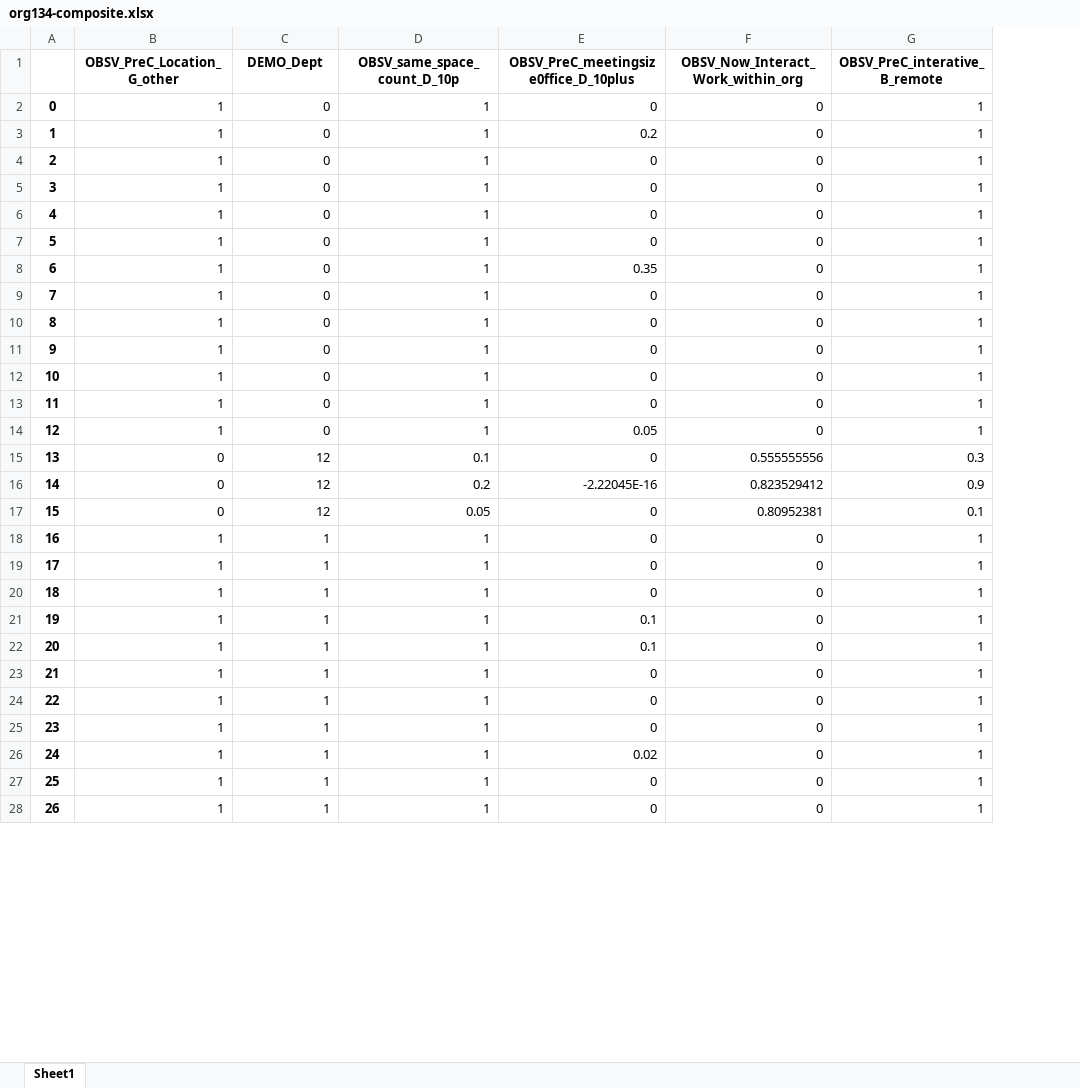
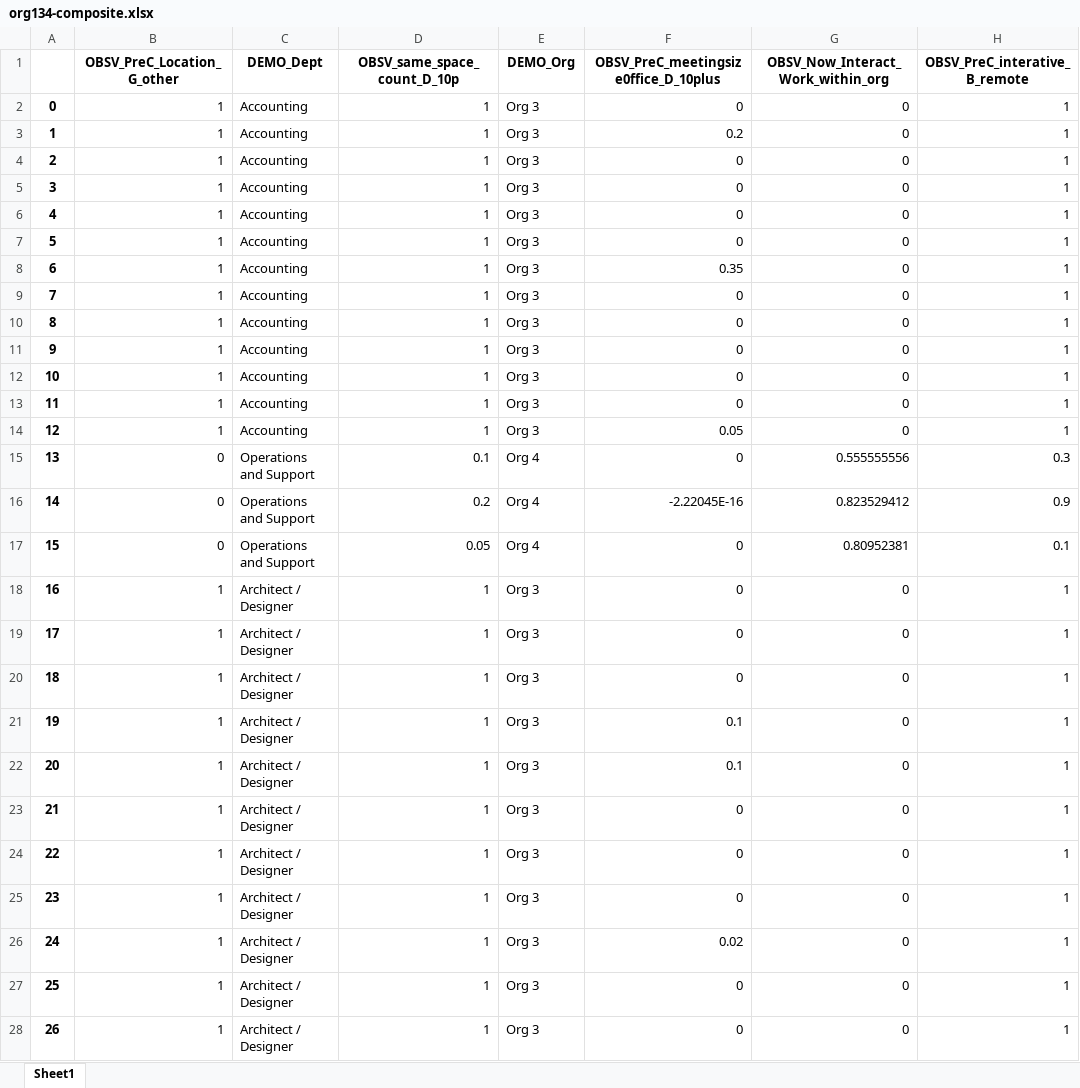
Before and after one commit to Anway-Agte/Wharton-Competition-, an Excel workbook: org134-composite.xlsx, sheet Sheet1, drawn as a sheet; only a part is shown; values as stored, in another font and other column widths than the file's, no borders; the diff covers the shown part only; the diff names each change by its address in the sheet, - before the commit and + after, or states it on an @@ line.

```diff
--- a/org134-composite.xlsx (sheet Sheet1)
+++ b/org134-composite.xlsx (sheet Sheet1)
+column E (DEMO_Org), rows 2-28: Org 3 | Org 3 | Org 3 | Org 3 | Org 3 | Org 3 | Org 3 | Org 3 | Org 3 | Org 3 | Org 3 | Org 3 | Org 3 | Org 4 | Org 4 | Org 4 | Org 3 | Org 3 | Org 3 | Org 3 | Org 3 | Org 3 | Org 3 | Org 3 | Org 3 | Org 3 | Org 3
-C2:C14 (DEMO_Dept): 0
+C2:C14 (DEMO_Dept): Accounting
-C15:C17 (DEMO_Dept): 12
+C15:C17 (DEMO_Dept): Operations and Support
-C18:C28 (DEMO_Dept): 1
+C18:C28 (DEMO_Dept): Architect / Designer
```
Also changed, not shown: 686 edited cells elsewhere in this sheet, descriptive.xlsx, 6 other files.
